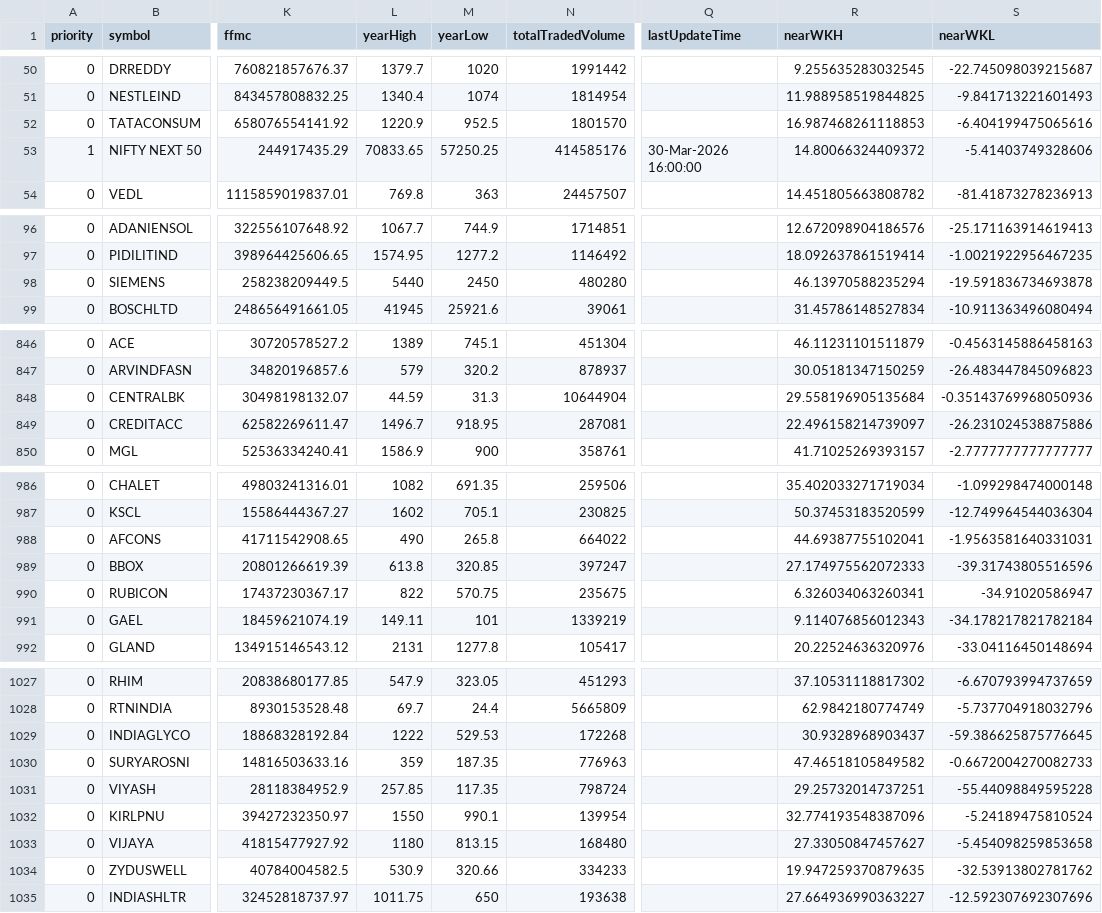
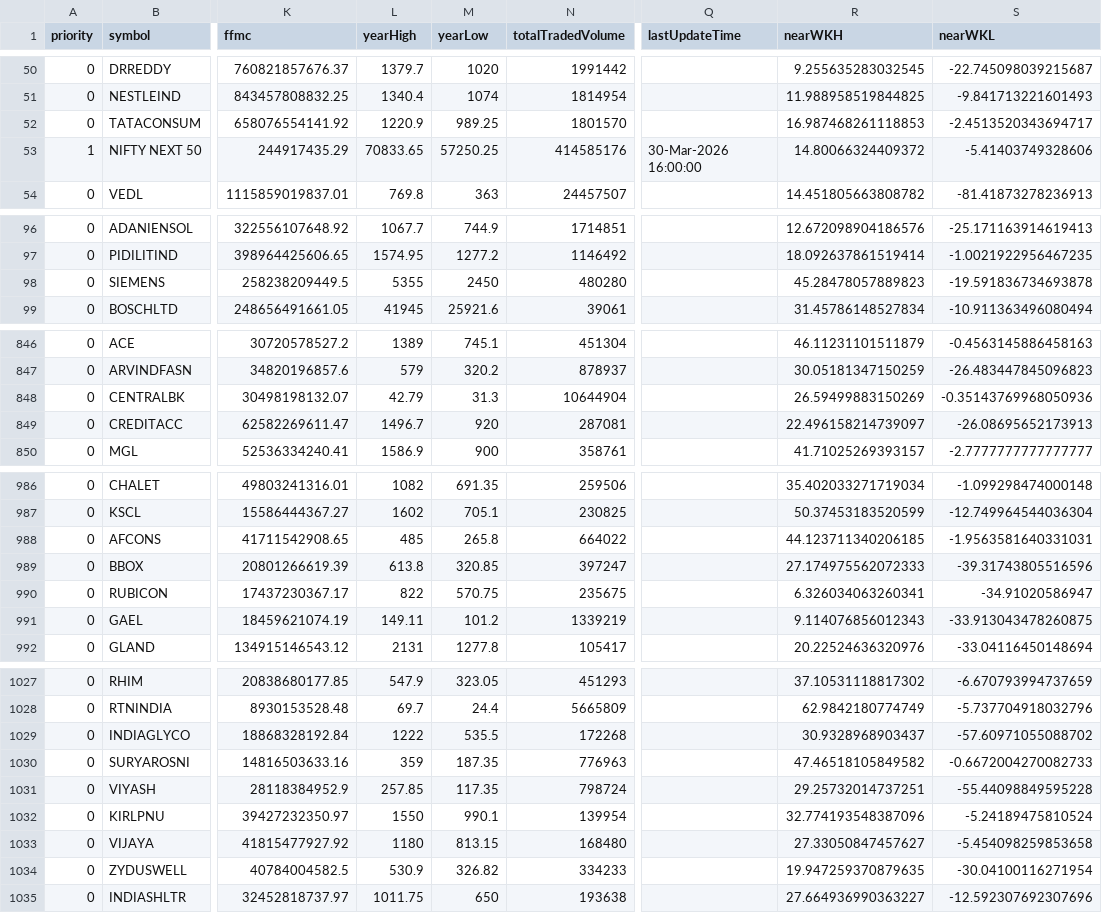
Before and after one commit to hitesh2511/Mypersonaldata, a CSV file: data/old_indices.csv, drawn as a sheet; only a part is shown, gaps mark what is left out; the diff covers the shown part only; the diff names each change by its address in the sheet, - before the commit and + after, or states it on an @@ line.

```diff
--- a/data/old_indices.csv
+++ b/data/old_indices.csv
-M52 (yearLow): 952.5
+M52 (yearLow): 989.25
-S52 (nearWKL): -6.404199475065616
+S52 (nearWKL): -2.4513520343694717
-L98 (yearHigh): 5440
+L98 (yearHigh): 5355
-R98 (nearWKH): 46.13970588235294
+R98 (nearWKH): 45.28478057889823
-L848 (yearHigh): 44.59
+L848 (yearHigh): 42.79
-R848 (nearWKH): 29.558196905135684
+R848 (nearWKH): 26.59499883150269
-M849 (yearLow): 918.95
+M849 (yearLow): 920
-S849 (nearWKL): -26.231024538875886
+S849 (nearWKL): -26.08695652173913
-L988 (yearHigh): 490
+L988 (yearHigh): 485
-R988 (nearWKH): 44.69387755102041
+R988 (nearWKH): 44.123711340206185
-M991 (yearLow): 101
+M991 (yearLow): 101.2
-S991 (nearWKL): -34.178217821782184
+S991 (nearWKL): -33.913043478260875
-M1029 (yearLow): 529.53
+M1029 (yearLow): 535.5
-S1029 (nearWKL): -59.386625875776645
+S1029 (nearWKL): -57.60971055088702
-M1034 (yearLow): 320.66
+M1034 (yearLow): 326.82
-S1034 (nearWKL): -32.53913802781762
+S1034 (nearWKL): -30.04100116271954
```
Also changed, not shown: 82 edited cells elsewhere in this file.
